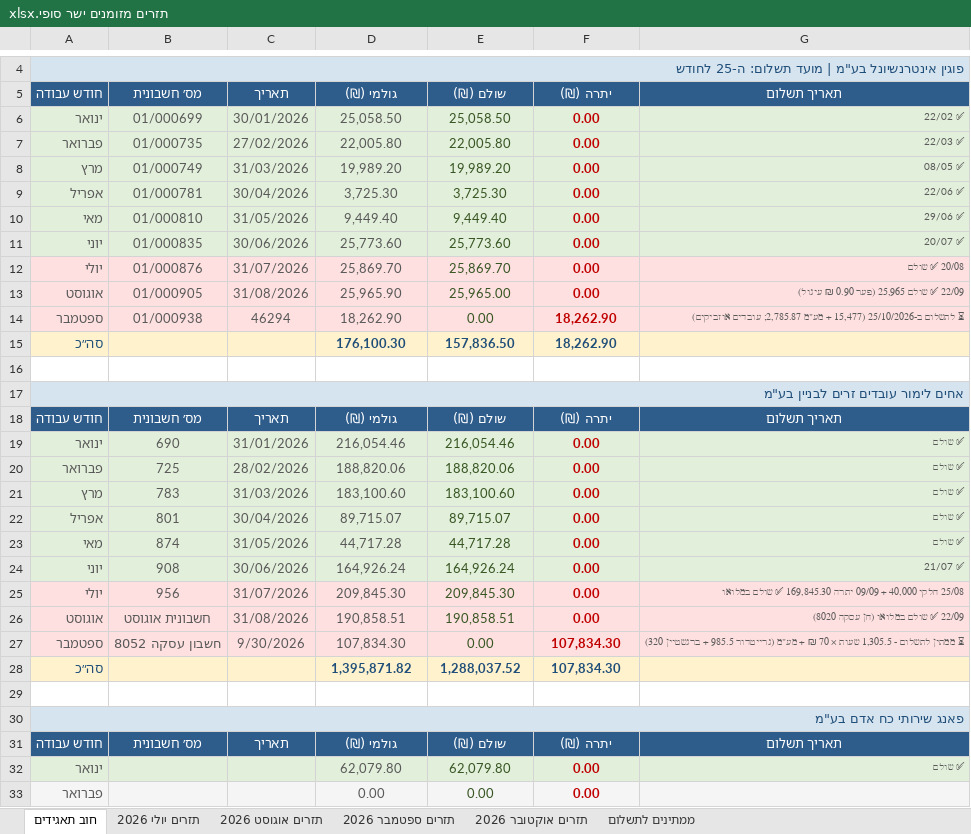
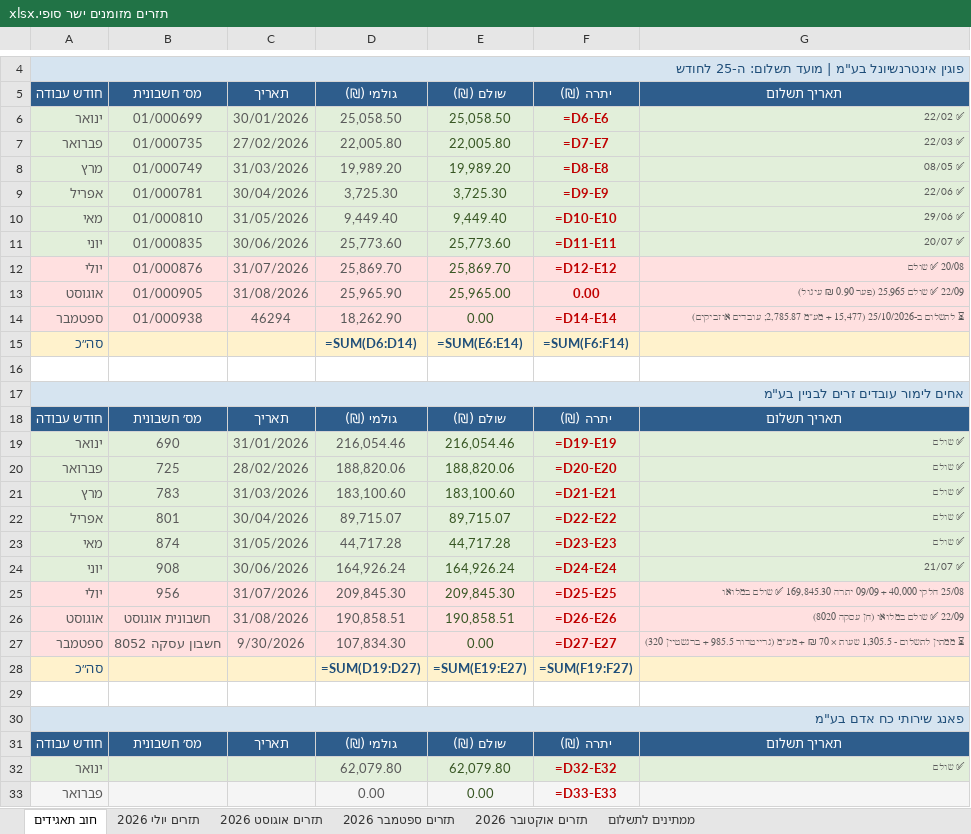
Before and after one commit to MATEUPTILIM/claude--FILES, an Excel workbook: CLUDE FILES/תזרים מזומנים ישר סופי.xlsx, sheet חוב תאגידים, drawn as a sheet; only a part is shown, gaps mark what is left out; values as stored, in another font and other column widths than the file's, no borders; formulas without a stored value are shown as written; removed rows and columns are numbered as before the commit, all else as after; the diff covers the shown part only; the diff names each change by its address in the sheet, - before the commit and + after, or states it on an @@ line.

```diff
--- a/CLUDE FILES/תזרים מזומנים ישר סופי.xlsx (sheet חוב תאגידים)
+++ b/CLUDE FILES/תזרים מזומנים ישר סופי.xlsx (sheet חוב תאגידים)
-F6: 0.00
+F6: =D6-E6
-F7: 0.00
+F7: =D7-E7
-F8: 0.00
+F8: =D8-E8
-F9: 0.00
+F9: =D9-E9
-F10: 0.00
+F10: =D10-E10
-F11: 0.00
+F11: =D11-E11
-F12: 0.00
+F12: =D12-E12
-F14: 18,262.90
+F14: =D14-E14
-row 15: סה״כ |  |  | 176,100.30 | 157,836.50 | 18,262.90
+row 15: סה״כ |  |  | =SUM(D6:D14) | =SUM(E6:E14) | =SUM(F6:F14)
-F19: 0.00
+F19: =D19-E19
-F20: 0.00
+F20: =D20-E20
-F21: 0.00
+F21: =D21-E21
-F22: 0.00
+F22: =D22-E22
-F23: 0.00
+F23: =D23-E23
-F24: 0.00
+F24: =D24-E24
-F25: 0.00
+F25: =D25-E25
-F26: 0.00
+F26: =D26-E26
-F27: 107,834.30
+F27: =D27-E27
-row 28: סה״כ |  |  | 1,395,871.82 | 1,288,037.52 | 107,834.30
+row 28: סה״כ |  |  | =SUM(D19:D27) | =SUM(E19:E27) | =SUM(F19:F27)
-F32: 0.00
+F32: =D32-E32
-F33: 0.00
+F33: =D33-E33
```
Also changed, not shown: 6 added rows, 6 removed rows and 29 edited cells elsewhere in this sheet, sheet תזרים אוקטובר 2026, sheet תזרים ספטמבר 2026, sheet ממתינים לתשלום.
